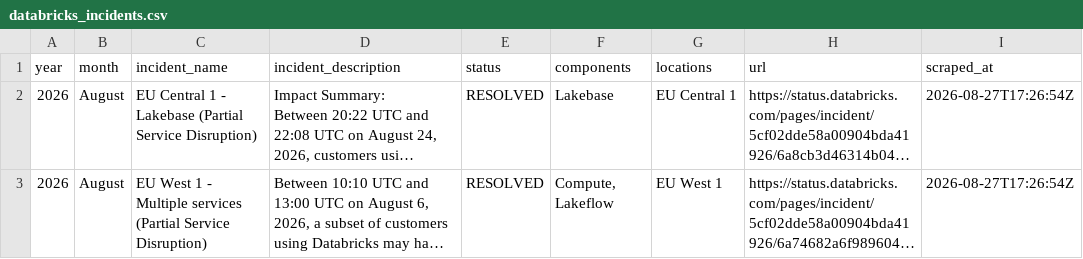
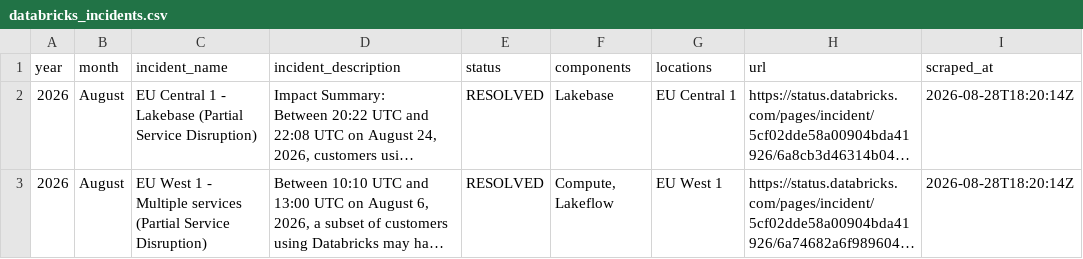
Before and after one commit to CelineBrambles/databricks_status_page_webscraper, a CSV file: databricks_incidents.csv, drawn as a sheet; long unchanged cells end in …; the diff names each change by its address in the sheet, - before the commit and + after, or states it on an @@ line.

Commit message:
Daily scrape update

```diff
--- a/databricks_incidents.csv
+++ b/databricks_incidents.csv
-I2:I3 (scraped_at): 2026-08-27T17:26:54Z
+I2:I3 (scraped_at): 2026-08-28T18:20:14Z
```
